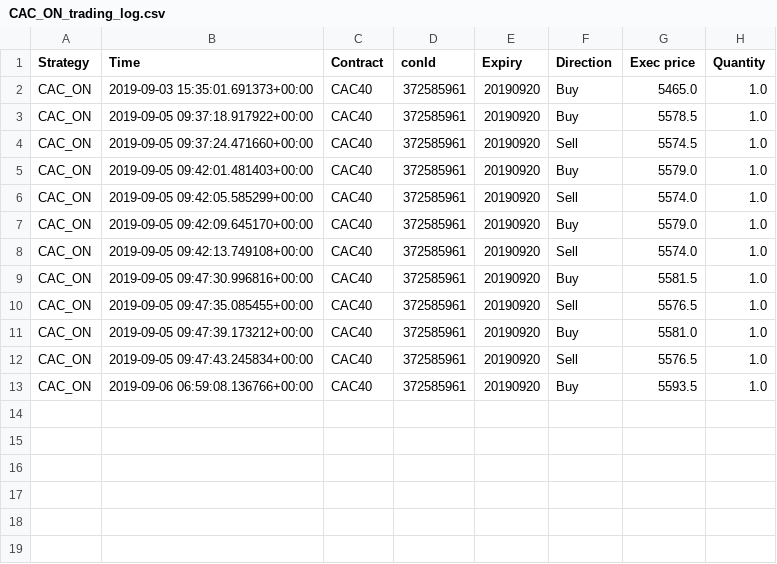
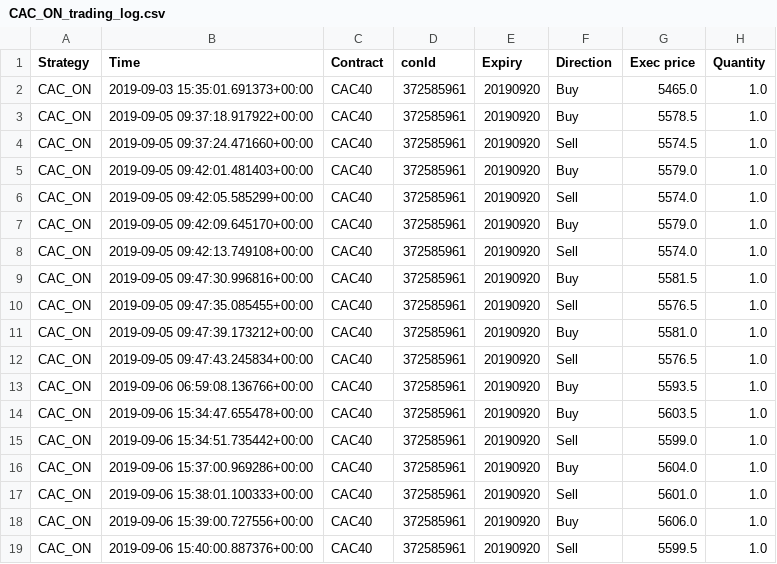
Before and after one commit to Aurian-Nogues/ibTrading, a CSV file: CAC_ON_trading_log.csv, drawn as a sheet; the diff names each change by its address in the sheet, - before the commit and + after, or states it on an @@ line.

```diff
--- a/CAC_ON_trading_log.csv
+++ b/CAC_ON_trading_log.csv
+row 14: CAC_ON | 2019-09-06 15:34:47.655478+00:00 | CAC40 | 372585961 | 20190920 | Buy | 5603.5 | 1.0
+row 15: CAC_ON | 2019-09-06 15:34:51.735442+00:00 | CAC40 | 372585961 | 20190920 | Sell | 5599.0 | 1.0
+row 16: CAC_ON | 2019-09-06 15:37:00.969286+00:00 | CAC40 | 372585961 | 20190920 | Buy | 5604.0 | 1.0
+row 17: CAC_ON | 2019-09-06 15:38:01.100333+00:00 | CAC40 | 372585961 | 20190920 | Sell | 5601.0 | 1.0
+row 18: CAC_ON | 2019-09-06 15:39:00.727556+00:00 | CAC40 | 372585961 | 20190920 | Buy | 5606.0 | 1.0
+row 19: CAC_ON | 2019-09-06 15:40:00.887376+00:00 | CAC40 | 372585961 | 20190920 | Sell | 5599.5 | 1.0
```
Also changed, not shown: FutArb_prices_monitoring.csv, 1 other file.
